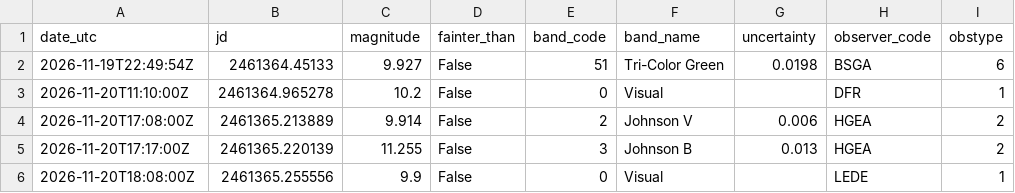
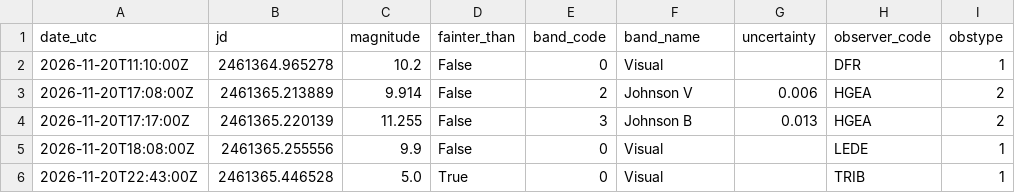
Before and after one commit to thg4web/vso, a CSV file: static/exports/tcrb_latest24h.csv, drawn as a sheet.

Commit message:
Data refresh: 2026-11-21T04:13:01Z

```diff
--- a/static/exports/tcrb_latest24h.csv
+++ b/static/exports/tcrb_latest24h.csv
@@ -1,3 +1,2 @@
 date_utc,jd,magnitude,fainter_than,band_code,band_name,uncertainty,observer_code,obstype
-2026-11-19T22:49:54Z,2461364.45133,9.927,False,51,Tri-Color Green,0.0198,BSGA,6
 2026-11-20T11:10:00Z,2461364.965278,10.2,False,0,Visual,,DFR,1
@@ -6 +5,2 @@ date_utc,jd,magnitude,fainter_than,band_code,band_name,uncertainty,observer_code
 2026-11-20T18:08:00Z,2461365.255556,9.9,False,0,Visual,,LEDE,1
+2026-11-20T22:43:00Z,2461365.446528,5.0,True,0,Visual,,TRIB,1
```
Also changed, not shown: 2 other files.
